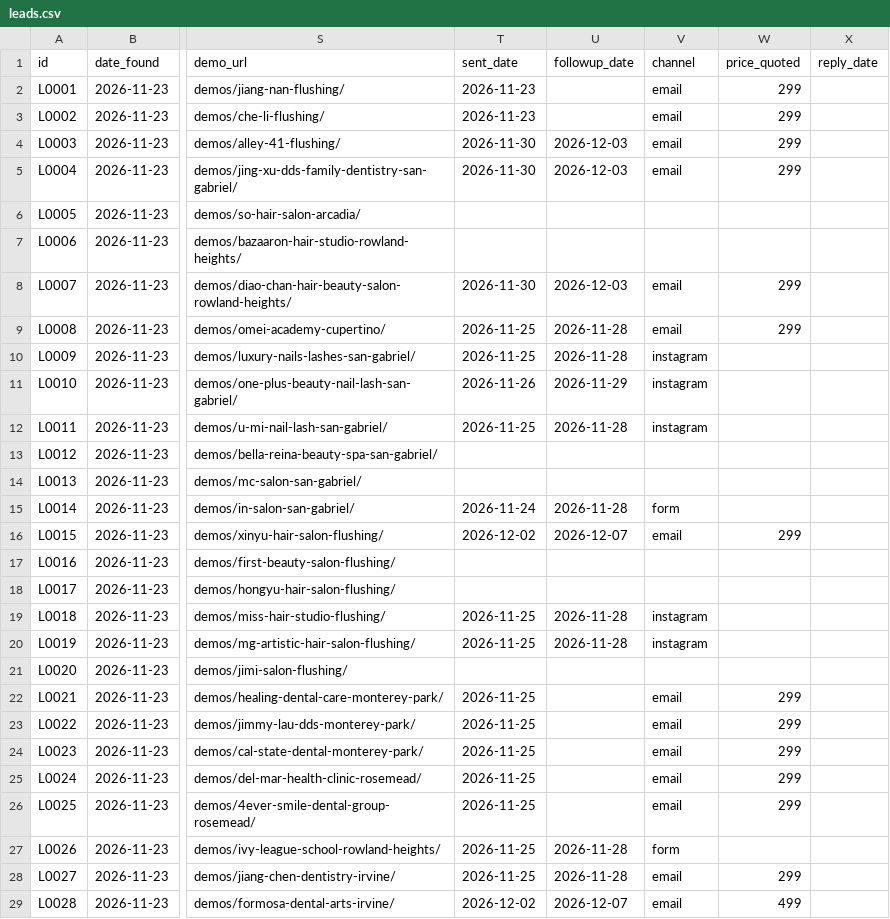
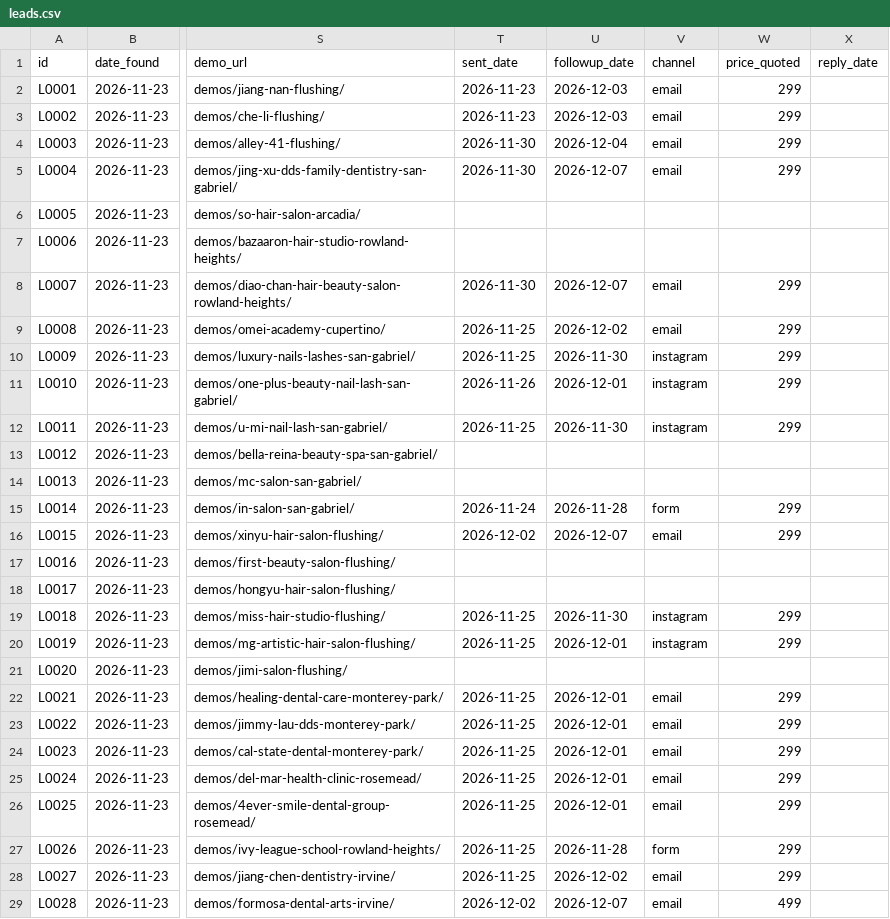
Before and after one commit to a0955072107-bit/-, a CSV file: sales/outreach/leads.csv, drawn as a sheet; only a part is shown, gaps mark what is left out; the diff covers the shown part only; the diff names each change by its address in the sheet, - before the commit and + after, or states it on an @@ line.

```diff
--- a/sales/outreach/leads.csv
+++ b/sales/outreach/leads.csv
-U2:U3 (followup_date): (empty)
+U2:U3 (followup_date): 2026-12-03
-U4 (followup_date): 2026-12-03
+U4 (followup_date): 2026-12-04
-U5 (followup_date): 2026-12-03
+U5 (followup_date): 2026-12-07
-U8 (followup_date): 2026-12-03
+U8 (followup_date): 2026-12-07
-U9 (followup_date): 2026-11-28
+U9 (followup_date): 2026-12-02
-U10 (followup_date): 2026-11-28
+U10 (followup_date): 2026-11-30
-W10:W12 (price_quoted): (empty)
+W10:W12 (price_quoted): 299
-U11 (followup_date): 2026-11-29
+U11 (followup_date): 2026-12-01
-U12 (followup_date): 2026-11-28
+U12 (followup_date): 2026-11-30
-W15 (price_quoted): (empty)
+W15 (price_quoted): 299
-U19 (followup_date): 2026-11-28
+U19 (followup_date): 2026-11-30
-W19:W20 (price_quoted): (empty)
+W19:W20 (price_quoted): 299
-U20 (followup_date): 2026-11-28
+U20 (followup_date): 2026-12-01
-U22:U26 (followup_date): (empty)
+U22:U26 (followup_date): 2026-12-01
-W27 (price_quoted): (empty)
+W27 (price_quoted): 299
-U28 (followup_date): 2026-11-28
+U28 (followup_date): 2026-12-02
```
Also changed, not shown: 63 edited cells elsewhere in this file, sales/outreach/ab-test.csv, 5 other files.
